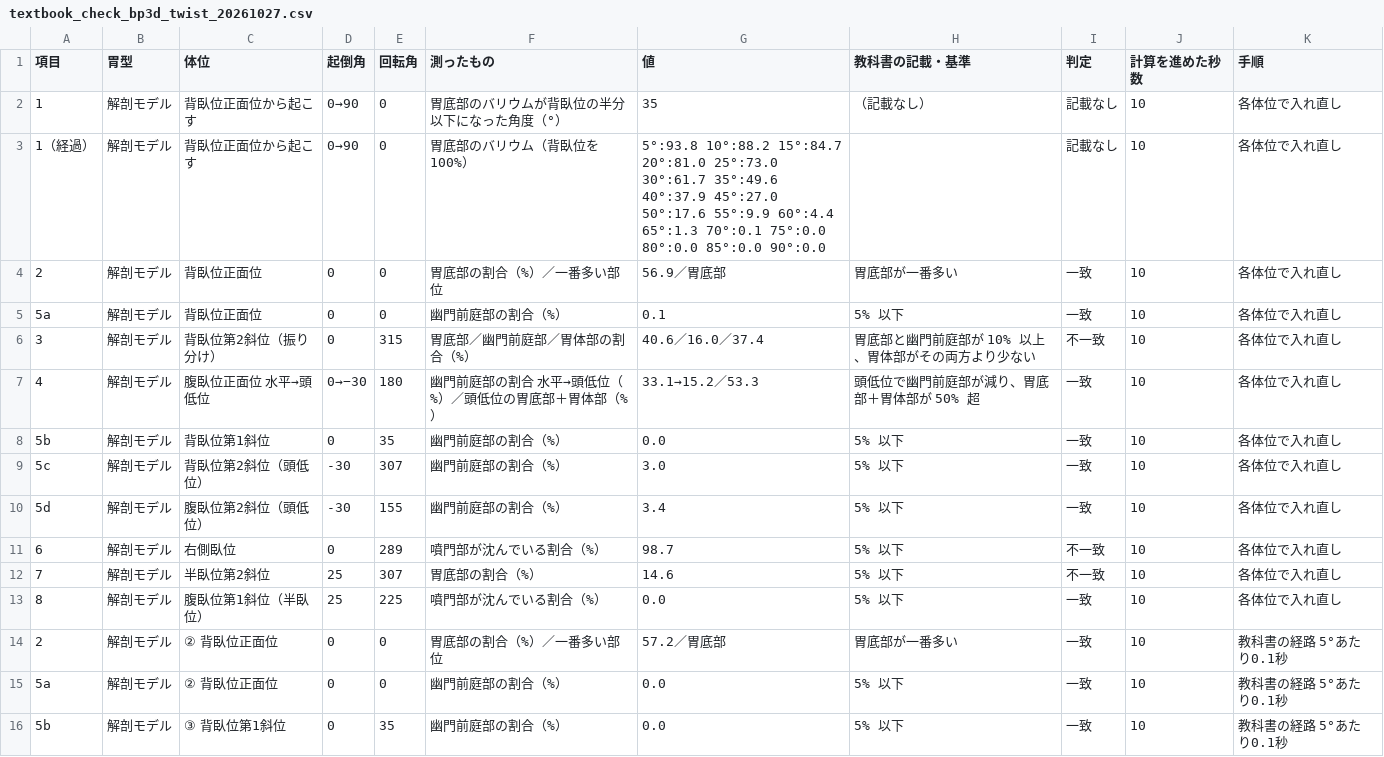
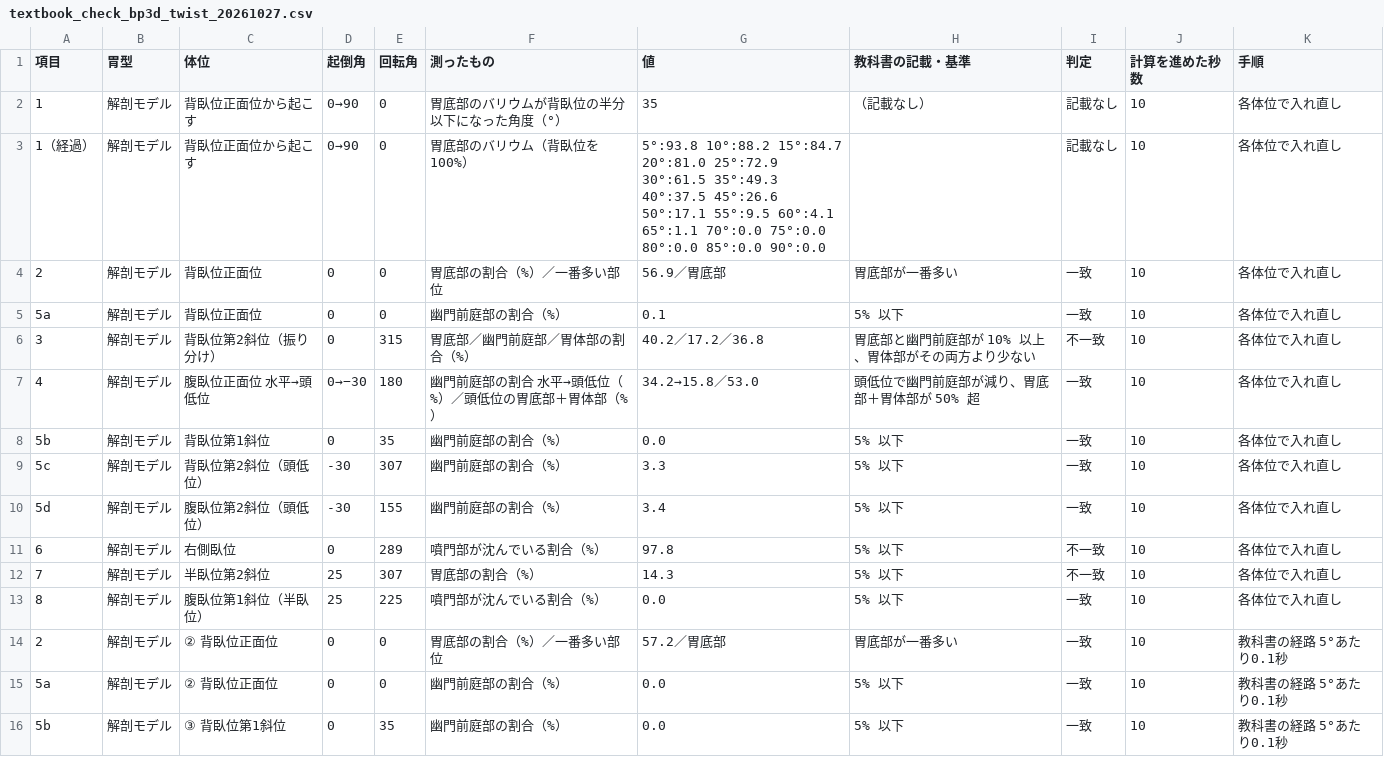
Before and after one commit to itosky79/stomach, a CSV file: v2/results/textbook_check_bp3d_twist_20261027.csv, drawn as a sheet; only a part is shown; the diff covers the shown part only.

```diff
--- a/v2/results/textbook_check_bp3d_twist_20261027.csv
+++ b/v2/results/textbook_check_bp3d_twist_20261027.csv
@@ -2,12 +2,12 @@
 1,解剖モデル,背臥位正面位から起こす,0→90,0,胃底部のバリウムが背臥位の半分以下になった角度（°）,35,（記載なし）,記載なし,10,各体位で入れ直し
-1（経過）,解剖モデル,背臥位正面位から起こす,0→90,0,胃底部のバリウム（背臥位を 100%）,5°:93.8 10°:88.2 15°:84.7 20°:81.0 25°:73.0 30°:61.7 35°:49.6 40°:37.9 45°:27.0 50°:17.6 55°:9.9 60°:4.4 65°:1.3 70°:0.1 75°:0.0 80°:0.0 85°:0.0 90°:0.0,,記載なし,10,各体位で入れ直し
+1（経過）,解剖モデル,背臥位正面位から起こす,0→90,0,胃底部のバリウム（背臥位を 100%）,5°:93.8 10°:88.2 15°:84.7 20°:81.0 25°:72.9 30°:61.5 35°:49.3 40°:37.5 45°:26.6 50°:17.1 55°:9.5 60°:4.1 65°:1.1 70°:0.0 75°:0.0 80°:0.0 85°:0.0 90°:0.0,,記載なし,10,各体位で入れ直し
 2,解剖モデル,背臥位正面位,0,0,胃底部の割合（%）／一番多い部位,56.9／胃底部,胃底部が一番多い,一致,10,各体位で入れ直し
 5a,解剖モデル,背臥位正面位,0,0,幽門前庭部の割合（%）,0.1,5% 以下,一致,10,各体位で入れ直し
-3,解剖モデル,背臥位第2斜位（振り分け）,0,315,胃底部／幽門前庭部／胃体部の割合（%）,40.6／16.0／37.4,胃底部と幽門前庭部が 10% 以上、胃体部がその両方より少ない,不一致,10,各体位で入れ直し
-4,解剖モデル,腹臥位正面位 水平→頭低位,0→−30,180,幽門前庭部の割合 水平→頭低位（%）／頭低位の胃底部＋胃体部（%）,33.1→15.2／53.3,頭低位で幽門前庭部が減り、胃底部＋胃体部が 50% 超,一致,10,各体位で入れ直し
+3,解剖モデル,背臥位第2斜位（振り分け）,0,315,胃底部／幽門前庭部／胃体部の割合（%）,40.2／17.2／36.8,胃底部と幽門前庭部が 10% 以上、胃体部がその両方より少ない,不一致,10,各体位で入れ直し
+4,解剖モデル,腹臥位正面位 水平→頭低位,0→−30,180,幽門前庭部の割合 水平→頭低位（%）／頭低位の胃底部＋胃体部（%）,34.2→15.8／53.0,頭低位で幽門前庭部が減り、胃底部＋胃体部が 50% 超,一致,10,各体位で入れ直し
 5b,解剖モデル,背臥位第1斜位,0,35,幽門前庭部の割合（%）,0.0,5% 以下,一致,10,各体位で入れ直し
-5c,解剖モデル,背臥位第2斜位（頭低位）,-30,307,幽門前庭部の割合（%）,3.0,5% 以下,一致,10,各体位で入れ直し
+5c,解剖モデル,背臥位第2斜位（頭低位）,-30,307,幽門前庭部の割合（%）,3.3,5% 以下,一致,10,各体位で入れ直し
 5d,解剖モデル,腹臥位第2斜位（頭低位）,-30,155,幽門前庭部の割合（%）,3.4,5% 以下,一致,10,各体位で入れ直し
-6,解剖モデル,右側臥位,0,289,噴門部が沈んでいる割合（%）,98.7,5% 以下,不一致,10,各体位で入れ直し
-7,解剖モデル,半臥位第2斜位,25,307,胃底部の割合（%）,14.6,5% 以下,不一致,10,各体位で入れ直し
+6,解剖モデル,右側臥位,0,289,噴門部が沈んでいる割合（%）,97.8,5% 以下,不一致,10,各体位で入れ直し
+7,解剖モデル,半臥位第2斜位,25,307,胃底部の割合（%）,14.3,5% 以下,不一致,10,各体位で入れ直し
 8,解剖モデル,腹臥位第1斜位（半臥位）,25,225,噴門部が沈んでいる割合（%）,0.0,5% 以下,一致,10,各体位で入れ直し
```
Also changed, not shown: 37 edited cells elsewhere in this file, 8 other files.
